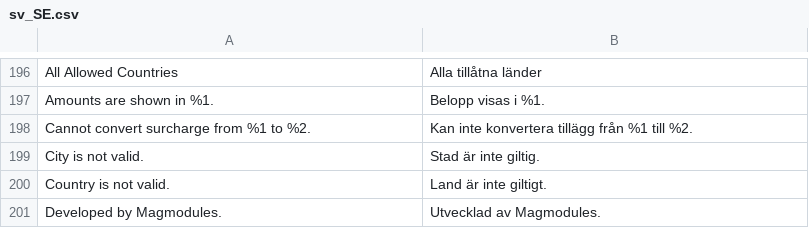
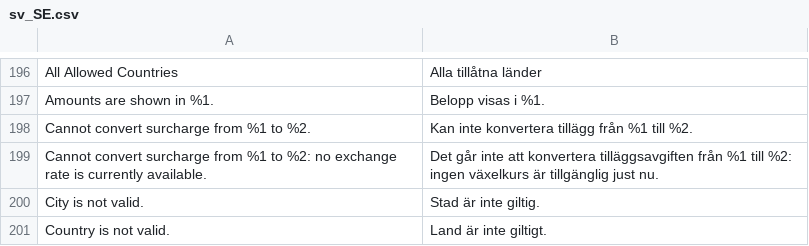
Before and after one commit to two-inc/magento-plugin, a CSV file: i18n/sv_SE.csv, drawn as a sheet; only a part is shown, gaps mark what is left out; the shorter side is filled out with more unchanged rows; the diff names each change by its address in the sheet, - before the commit and + after, or states it on an @@ line.

Commit message:
fix: TWO-25103 address self-review round-1 findings on FX cutover
- Uppercase both sides of the currency pair in CurrencyRatesProvider::getRate
  so a lowercase/mixed-case caller resolves against the upper-cased rate
  table instead of silently missing it.
- Add the missing SurchargeCalculator exception translation key to
  nb_NO/nl_NL/sv_SE (only the sibling admin-warning string was updated).
- Correct RateTableProvider's cache docblock: "no expiry" means no TTL-based
  eviction, not immunity from cache:flush (part of this repo's standard
  deploy workflow) — the durability claim as written overstated the
  last-known-good guarantee.

```diff
--- a/i18n/sv_SE.csv
+++ b/i18n/sv_SE.csv
+row 199: Cannot convert surcharge from %1 to %2: no exchange rate is currently available. | Det går inte att konvertera tilläggsavgiften från %1 till %2: ingen växelkurs är tillgänglig just nu.
```
Also changed, not shown: i18n/nb_NO.csv, i18n/nl_NL.csv, 2 other files.
